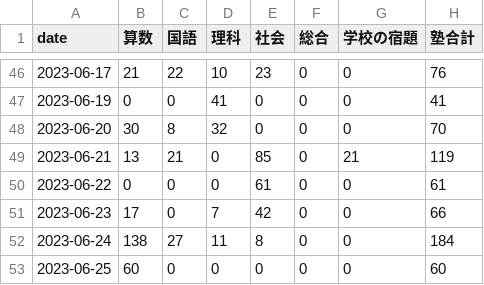
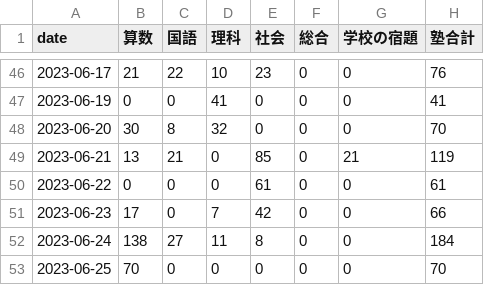
Before and after one commit to mustangsally1973/mustangasally1973.github.io, a CSV file: data/kazuma_study_daily_summary.csv, drawn as a sheet; only a part is shown, gaps mark what is left out.

```diff
--- a/data/kazuma_study_daily_summary.csv
+++ b/data/kazuma_study_daily_summary.csv
@@ -52,2 +52,2 @@ date,算数,国語,理科,社会,総合,学校の宿題,塾合計
 2023-06-24,138,27,11,8,0,0,184
-2023-06-25,60,0,0,0,0,0,60
+2023-06-25,70,0,0,0,0,0,70
```
Also changed, not shown: data/kazuma_study_recode.csv, data/kazuma_study_weekly_summary.csv, 1 other file.
